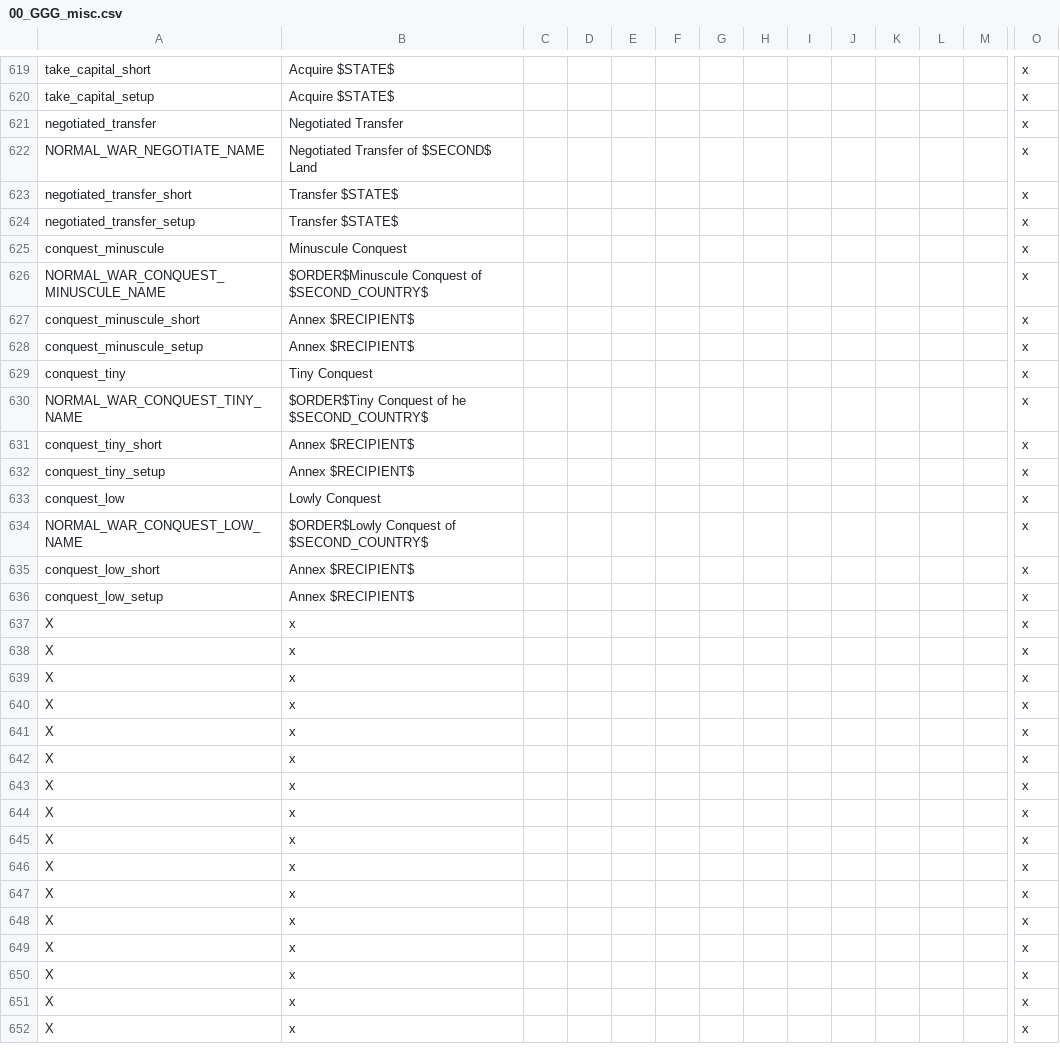
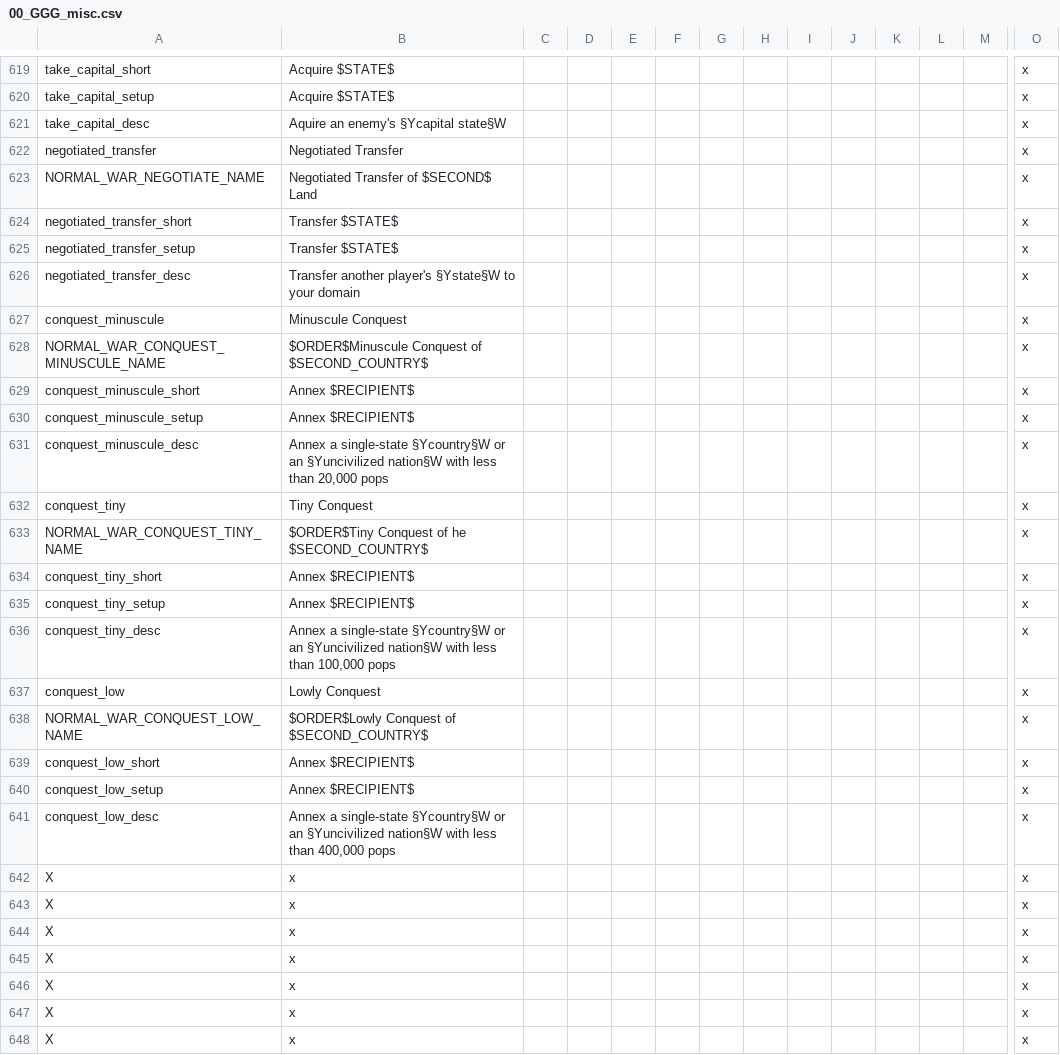
Before and after one commit to Gubelio/GGG, a CSV file: GGG/localisation/00_GGG_misc.csv, drawn as a sheet; only a part is shown, gaps mark what is left out; the shorter side is filled out with more unchanged rows; removed rows and columns are numbered as before the commit, all else as after; rows hold the shown columns only; the diff names each change by its address in the sheet, - before the commit and + after, or states it on an @@ line.

```diff
--- a/GGG/localisation/00_GGG_misc.csv
+++ b/GGG/localisation/00_GGG_misc.csv
+row 621: take_capital_desc | Aquire an enemy's §Ycapital state§W |  |  |  |  |  |  |  |  |  |  |  | x
+row 626: negotiated_transfer_desc | Transfer another player's §Ystate§W to your domain |  |  |  |  |  |  |  |  |  |  |  | x
+row 631: conquest_minuscule_desc | Annex a single-state §Ycountry§W or an §Yuncivilized nation§W with less than 20,000 pops |  |  |  |  |  |  |  |  |  |  |  | x
+row 636: conquest_tiny_desc | Annex a single-state §Ycountry§W or an §Yuncivilized nation§W with less than 100,000 pops |  |  |  |  |  |  |  |  |  |  |  | x
-row 637: X | x |  |  |  |  |  |  |  |  |  |  |  | x
+row 641: conquest_low_desc | Annex a single-state §Ycountry§W or an §Yuncivilized nation§W with less than 400,000 pops |  |  |  |  |  |  |  |  |  |  |  | x
```
Also changed, not shown: 2 other files.
